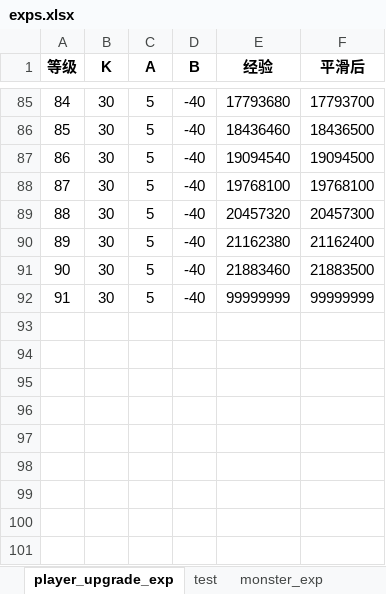
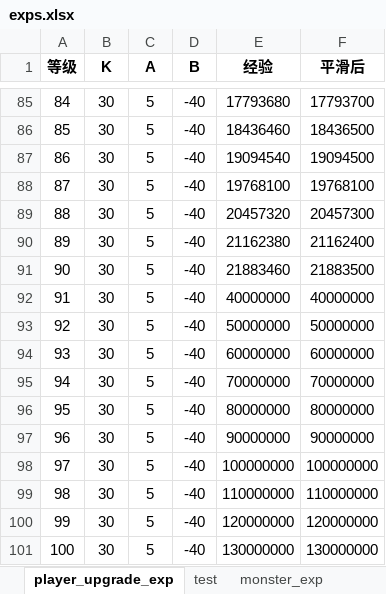
Before and after one commit to gaofeiii/Dino.game-server, an Excel workbook: const/exps.xlsx, sheet player_upgrade_exp, drawn as a sheet; only a part is shown, gaps mark what is left out; values as stored, in another font and other column widths than the file's, no borders; charts and pictures not drawn; the diff names each change by its address in the sheet, - before the commit and + after, or states it on an @@ line.

```diff
--- a/const/exps.xlsx (sheet player_upgrade_exp)
+++ b/const/exps.xlsx (sheet player_upgrade_exp)
-E92 (经验): 99999999
+E92 (经验): 40000000
-F92 (平滑后): 99999999
+F92 (平滑后): 40000000
+row 93: 92 | 30 | 5 | -40 | 50000000 | 50000000
+row 94: 93 | 30 | 5 | -40 | 60000000 | 60000000
+row 95: 94 | 30 | 5 | -40 | 70000000 | 70000000
+row 96: 95 | 30 | 5 | -40 | 80000000 | 80000000
+row 97: 96 | 30 | 5 | -40 | 90000000 | 90000000
+row 98: 97 | 30 | 5 | -40 | 100000000 | 100000000
+row 99: 98 | 30 | 5 | -40 | 110000000 | 110000000
+row 100: 99 | 30 | 5 | -40 | 120000000 | 120000000
+row 101: 100 | 30 | 5 | -40 | 130000000 | 130000000
```
Also changed, not shown: sheet monster_exp, formulas that keep their value, charts or pictures, const/monsters.xlsx, 1 other file.
